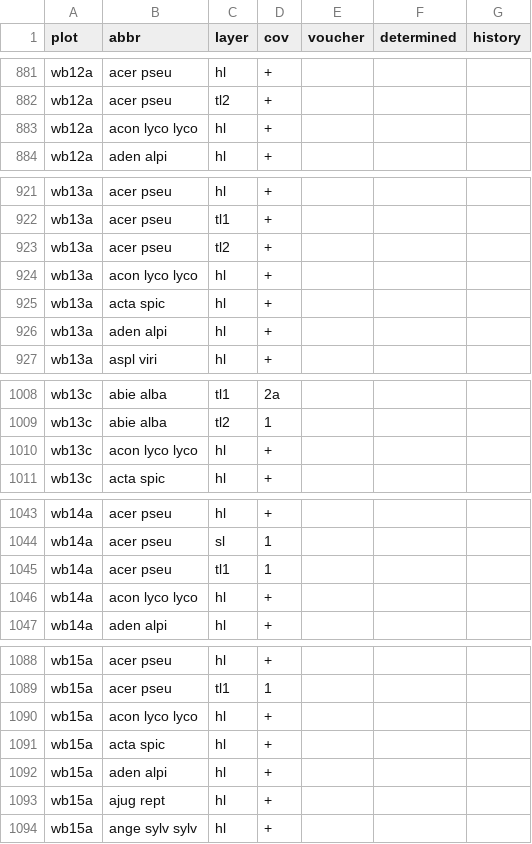
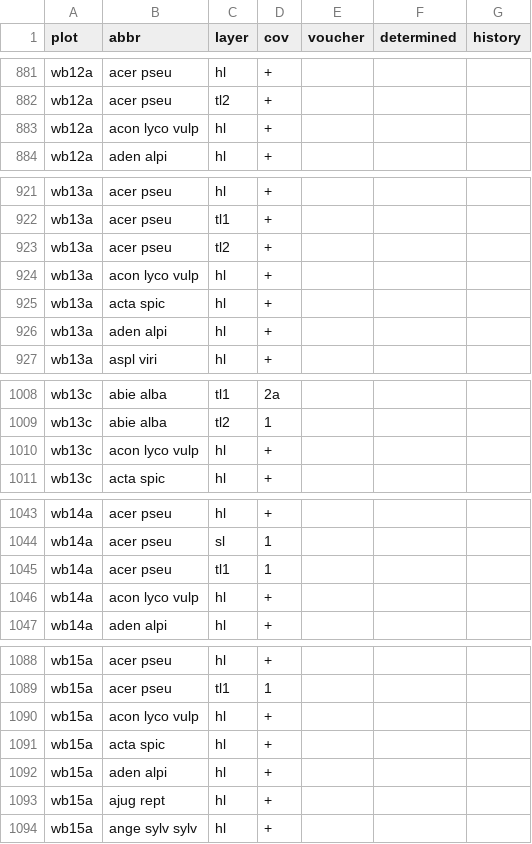
Before and after one commit to albinblaschka/vegsoup-data, a CSV file: weißbach dta/species.csv, drawn as a sheet; only a part is shown, gaps mark what is left out; the diff covers the shown part only.

```diff
--- a/weißbach dta/species.csv
+++ b/weißbach dta/species.csv
@@ -882,3 +882,3 @@
 "wb12a";"acer pseu";"tl2";"+";"";"";""
-"wb12a";"acon lyco lyco";"hl";"+";"";"";""
+"wb12a";"acon lyco vulp";"hl";"+";"";"";""
 "wb12a";"aden alpi";"hl";"+";"";"";""
@@ -923,3 +923,3 @@
 "wb13a";"acer pseu";"tl2";"+";"";"";""
-"wb13a";"acon lyco lyco";"hl";"+";"";"";""
+"wb13a";"acon lyco vulp";"hl";"+";"";"";""
 "wb13a";"acta spic";"hl";"+";"";"";""
@@ -1009,3 +1009,3 @@
 "wb13c";"abie alba";"tl2";"1";"";"";""
-"wb13c";"acon lyco lyco";"hl";"+";"";"";""
+"wb13c";"acon lyco vulp";"hl";"+";"";"";""
 "wb13c";"acta spic";"hl";"+";"";"";""
@@ -1045,3 +1045,3 @@
 "wb14a";"acer pseu";"tl1";"1";"";"";""
-"wb14a";"acon lyco lyco";"hl";"+";"";"";""
+"wb14a";"acon lyco vulp";"hl";"+";"";"";""
 "wb14a";"aden alpi";"hl";"+";"";"";""
@@ -1089,3 +1089,3 @@
 "wb15a";"acer pseu";"tl1";"1";"";"";""
-"wb15a";"acon lyco lyco";"hl";"+";"";"";""
+"wb15a";"acon lyco vulp";"hl";"+";"";"";""
 "wb15a";"acta spic";"hl";"+";"";"";""
```
Also changed, not shown: 3 edited cells elsewhere in this file, luegpalfen dta/species.csv, traunsee dta/species.csv.
